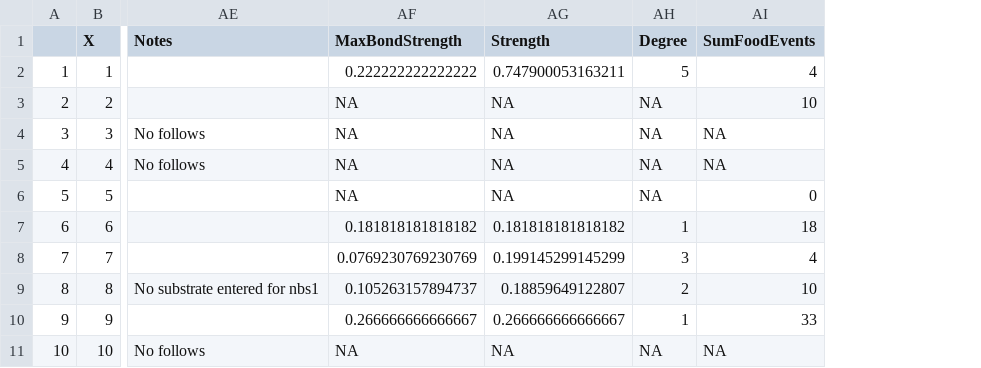
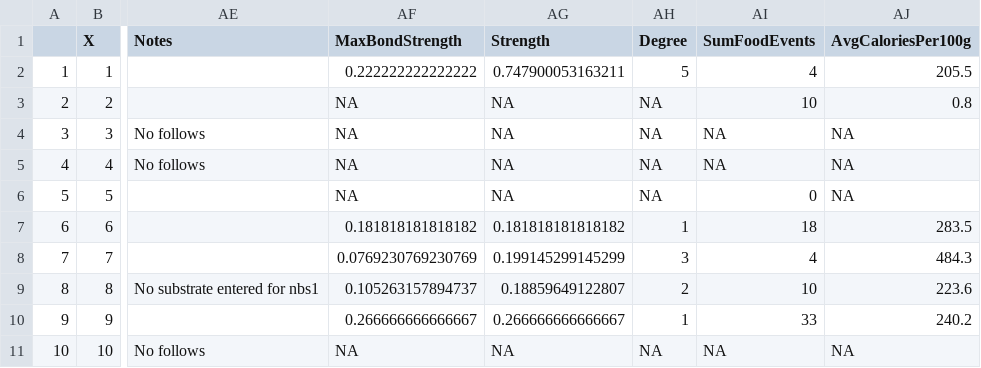
Before and after one commit to corinalogan/grackles, a CSV file: Files/Preregistrations/g_flexforaging_data_general.csv, drawn as a sheet; only a part is shown, gaps mark what is left out; the diff names each change by its address in the sheet, - before the commit and + after, or states it on an @@ line.

Commit message:
added calories to data sheets

```diff
--- a/Files/Preregistrations/g_flexforaging_data_general.csv
+++ b/Files/Preregistrations/g_flexforaging_data_general.csv
+column AJ (AvgCaloriesPer100g), rows 2-11: 205.5 | 0.8 | NA | NA | NA | 283.5 | 484.3 | 223.6 | 240.2 | NA
```
Also changed, not shown: 1 other file.
